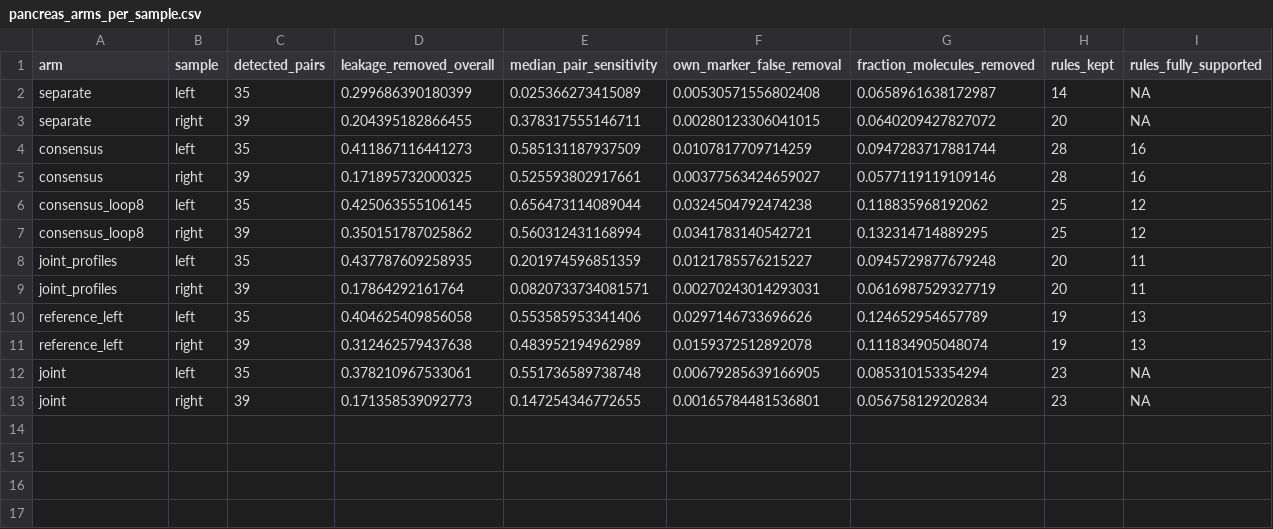
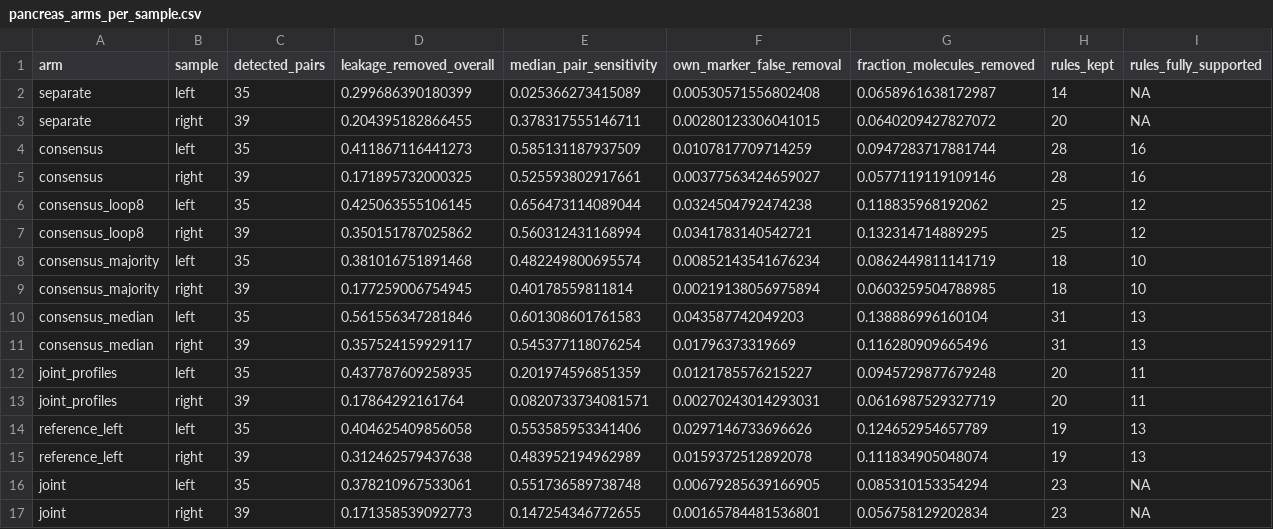
Before and after one commit to kharchenkolab/cellAdmix-core, a CSV file: analysis/multisample/results/pancreas_arms_per_sample.csv, drawn as a sheet; the diff names each change by its address in the sheet, - before the commit and + after, or states it on an @@ line.

```diff
--- a/analysis/multisample/results/pancreas_arms_per_sample.csv
+++ b/analysis/multisample/results/pancreas_arms_per_sample.csv
+row 8: consensus_majority | left | 35 | 0.381016751891468 | 0.482249800695574 | 0.00852143541676234 | 0.0862449811141719 | 18 | 10
+row 9: consensus_majority | right | 39 | 0.177259006754945 | 0.40178559811814 | 0.00219138056975894 | 0.0603259504788985 | 18 | 10
+row 10: consensus_median | left | 35 | 0.561556347281846 | 0.601308601761583 | 0.043587742049203 | 0.138886996160104 | 31 | 13
+row 11: consensus_median | right | 39 | 0.357524159929117 | 0.545377118076254 | 0.01796373319669 | 0.116280909665496 | 31 | 13
```
Also changed, not shown: analysis/multisample/results/pancreas_divergence.csv, analysis/multisample/results/pancreas_divergence_summary.csv, 9 other files.
